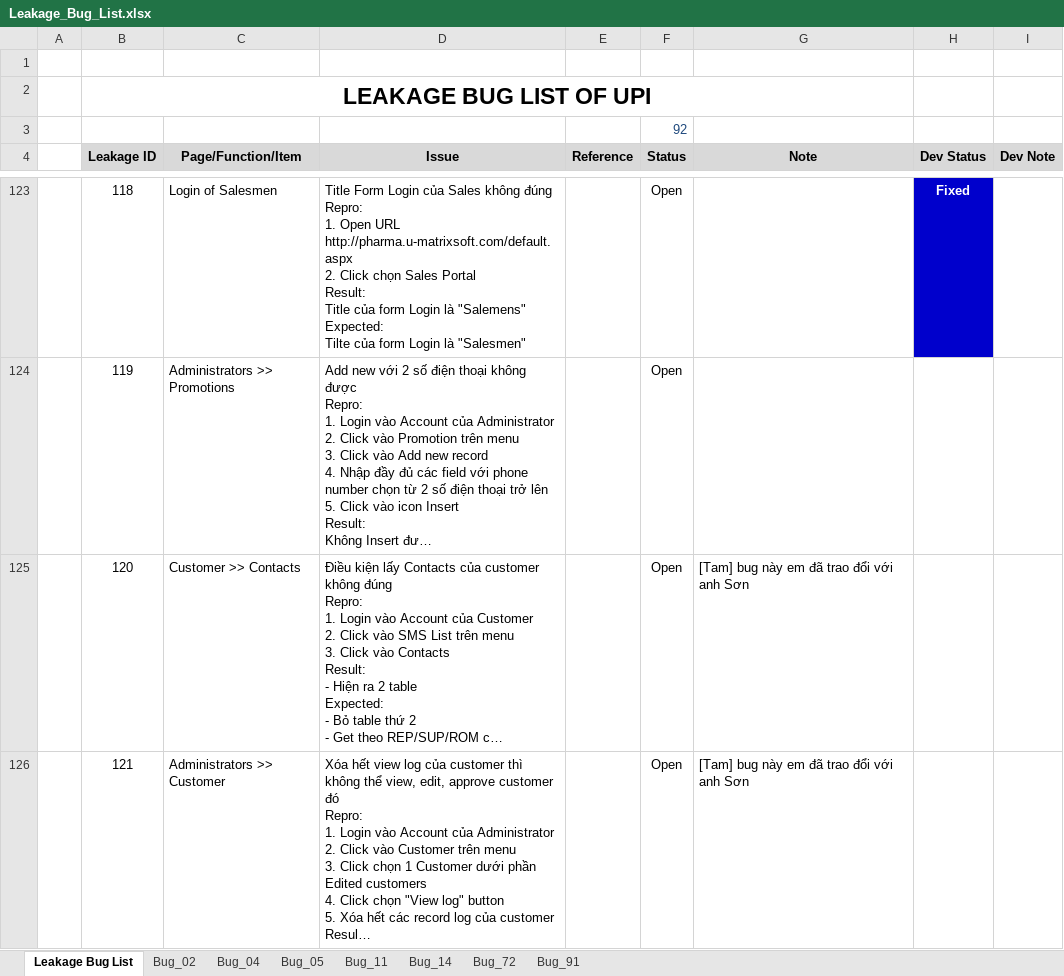
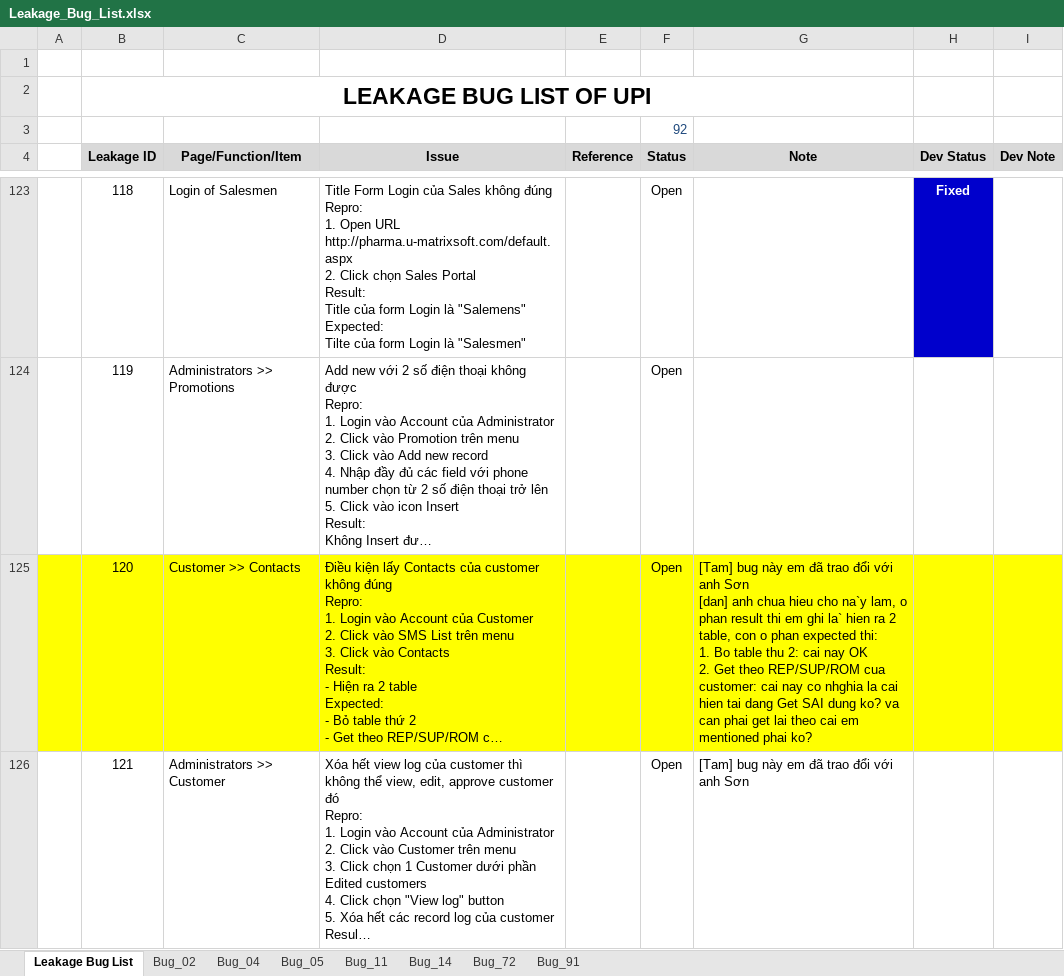
Before and after one commit to groshugo/unitedpharma, an Excel workbook: 04_TESTING/Leakage_Bug_List.xlsx, sheet Leakage Bug List, drawn as a sheet; only a part is shown, gaps mark what is left out; long unchanged cells end in …; values as stored, in another font and other column widths than the file's, no borders; conditional formats not drawn; ↵ is a line break in a cell; the diff covers the shown part only; the diff names each change by its address in the sheet, - before the commit and + after, or states it on an @@ line.

Commit message:
update bugs list

```diff
--- a/04_TESTING/Leakage_Bug_List.xlsx (sheet Leakage Bug List)
+++ b/04_TESTING/Leakage_Bug_List.xlsx (sheet Leakage Bug List)
-A125:I125 fill: none
+A125:I125 fill: #FFFF00
-G125 (Note): …anh Sơn
+G125 (Note): …anh Sơn ↵ [dan] anh chua hieu cho na`y lam, o phan result thi em ghi la` hien ra 2 table, con o phan expected thi: ↵ 1. Bo table thu 2: cai nay OK ↵ 2. Get theo REP/SUP/ROM cua customer: cai nay co nhghia la cai hien tai dang Get SAI dung ko? va can phai get lai theo cai em mentioned phai ko?
```
Also changed, not shown: 2 edited cells and cell formats elsewhere in this sheet.
